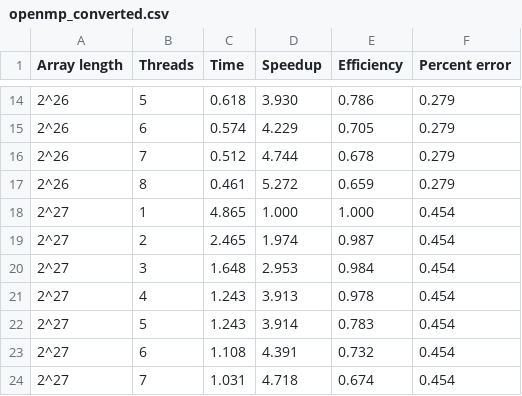
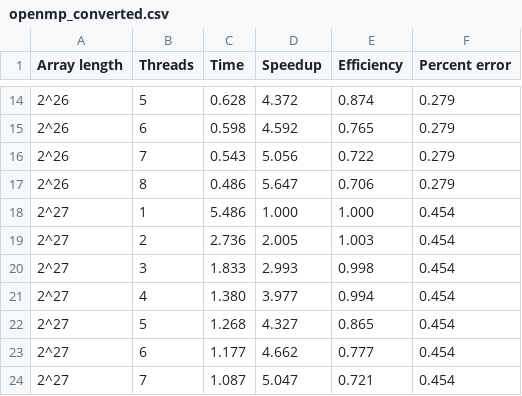
Before and after one commit to ophid1an/hps-project, a CSV file: results/openmp_converted.csv, drawn as a sheet; only a part is shown, gaps mark what is left out; the diff covers the shown part only.

```diff
--- a/results/openmp_converted.csv
+++ b/results/openmp_converted.csv
@@ -14,11 +14,11 @@ Array length,Threads,Time,Speedup,Efficiency,Percent error
-2^26,5,0.618,3.930,0.786,0.279
-2^26,6,0.574,4.229,0.705,0.279
-2^26,7,0.512,4.744,0.678,0.279
-2^26,8,0.461,5.272,0.659,0.279
-2^27,1,4.865,1.000,1.000,0.454
-2^27,2,2.465,1.974,0.987,0.454
-2^27,3,1.648,2.953,0.984,0.454
-2^27,4,1.243,3.913,0.978,0.454
-2^27,5,1.243,3.914,0.783,0.454
-2^27,6,1.108,4.391,0.732,0.454
-2^27,7,1.031,4.718,0.674,0.454
+2^26,5,0.628,4.372,0.874,0.279
+2^26,6,0.598,4.592,0.765,0.279
+2^26,7,0.543,5.056,0.722,0.279
+2^26,8,0.486,5.647,0.706,0.279
+2^27,1,5.486,1.000,1.000,0.454
+2^27,2,2.736,2.005,1.003,0.454
+2^27,3,1.833,2.993,0.998,0.454
+2^27,4,1.380,3.977,0.994,0.454
+2^27,5,1.268,4.327,0.865,0.454
+2^27,6,1.177,4.662,0.777,0.454
+2^27,7,1.087,5.047,0.721,0.454
```
Also changed, not shown: 101 edited cells elsewhere in this file, 3 other files.
